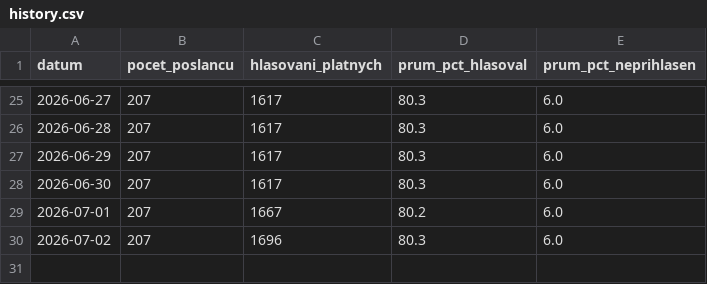
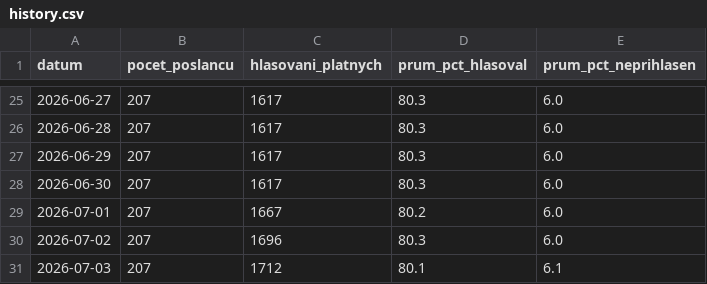
Before and after one commit to davidrynes/psp-hlasovani, a CSV file: data/history.csv, drawn as a sheet; only a part is shown, gaps mark what is left out; the diff names each change by its address in the sheet, - before the commit and + after, or states it on an @@ line.

```diff
--- a/data/history.csv
+++ b/data/history.csv
+row 31: 2026-07-03 | 207 | 1712 | 80.1 | 6.1
```
Also changed, not shown: 18 other files.
